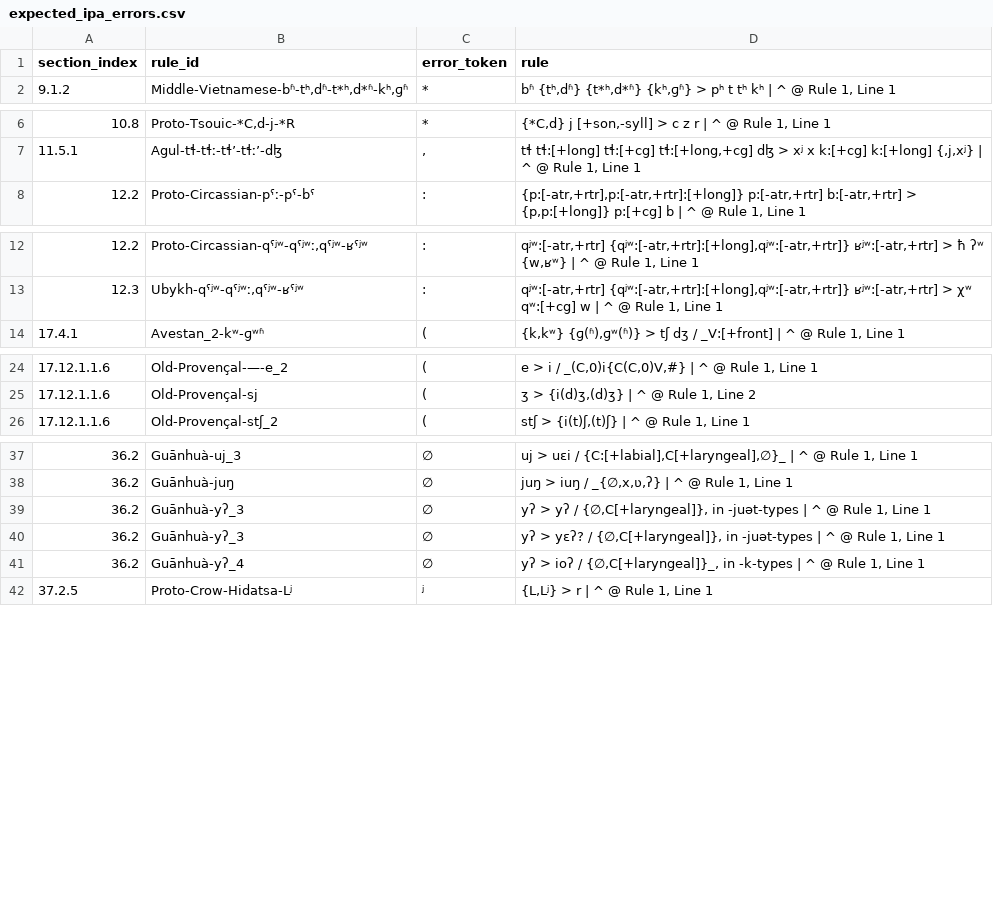
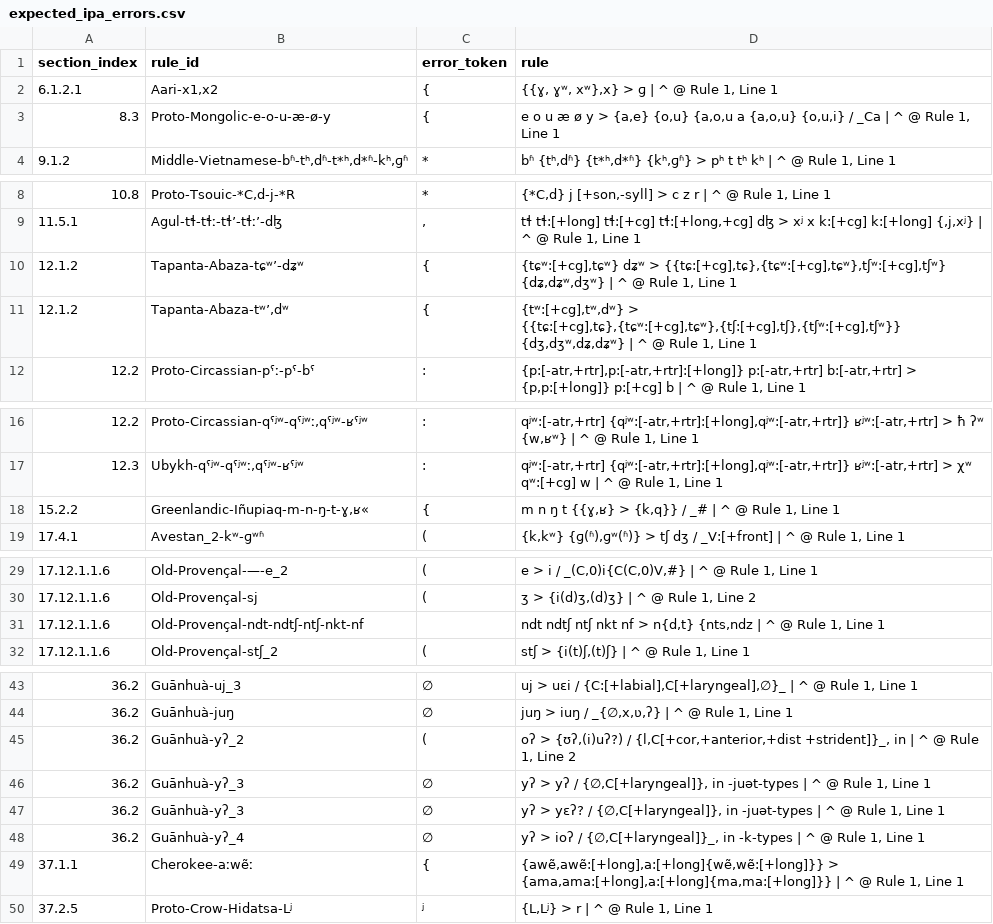
Before and after one commit to Pappa/conlanger, a CSV file: .scratch/rule-index/inventory/error_clusters/expected_ipa_errors.csv, drawn as a sheet; only a part is shown, gaps mark what is left out; the diff names each change by its address in the sheet, - before the commit and + after, or states it on an @@ line.

```diff
--- a/.scratch/rule-index/inventory/error_clusters/expected_ipa_errors.csv
+++ b/.scratch/rule-index/inventory/error_clusters/expected_ipa_errors.csv
+row 2: 6.1.2.1 | Aari-x1,x2 | { | {{ɣ, ɣʷ, xʷ},x} > ɡ | ^ @ Rule 1, Line 1
+row 3: 8.3 | Proto-Mongolic-e-o-u-æ-ø-y | { | e o u æ ø y > {a,e} {o,u} {a,o,u a {a,o,u} {o,u,i} / _Ca | ^ @ Rule 1, Line 1
+row 10: 12.1.2 | Tapanta-Abaza-tɕʷʼ-dʑʷ | { | {tɕʷ:[+cg],tɕʷ} dʑʷ > {{tɕ:[+cg],tɕ},{tɕʷ:[+cg],tɕʷ},tʃʷ:[+cg],tʃʷ} {dʑ,dʑʷ,dʒʷ} | ^ @ Rule 1, Line 1
+row 11: 12.1.2 | Tapanta-Abaza-tʷʼ,dʷ | { | {tʷ:[+cg],tʷ,dʷ} > {{tɕ:[+cg],tɕ},{tɕʷ:[+cg],tɕʷ},{tʃ:[+cg],tʃ},{tʃʷ:[+cg],tʃʷ}} {dʒ,dʒʷ,dʑ,dʑʷ} | ^ @ Rule 1, Line 1
+row 18: 15.2.2 | Greenlandic-Iñupiaq-m-n-ŋ-t-ɣ,ʁ« | { | m n ŋ t {{ɣ,ʁ} > {k,q}} / _# | ^ @ Rule 1, Line 1
+row 31: 17.12.1.1.6 | Old-Provençal-ndt-ndtʃ-ntʃ-nkt-nf |  | ndt ndtʃ ntʃ nkt nf > n{d,t} {nts,ndz | ^ @ Rule 1, Line 1
+row 45: 36.2 | Guānhuà-yʔ_2 | ( | oʔ > {ʊʔ,(i)uʔ?) / {l,C[+cor,+anterior,+dist +strident]}_, in | ^ @ Rule 1, Line 2
+row 49: 37.1.1 | Cherokee-aːwẽː | { | {awẽ,awẽ:[+long],a:[+long]{wẽ,wẽ:[+long]}} > {ama,ama:[+long],a:[+long]{ma,ma:[+long]}} | ^ @ Rule 1, Line 1
```
Also changed, not shown: .scratch/rule-index/inventory/error_clusters/nested_brackets_errors.csv, .scratch/rule-index/inventory/error_clusters/unknown_character_errors.csv, 13 other files.
